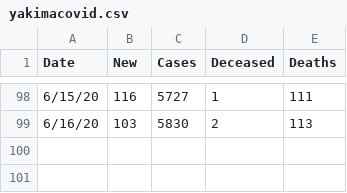
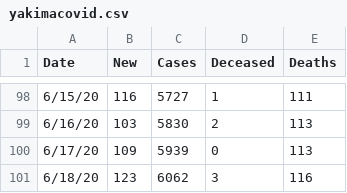
Before and after one commit to aidianholder/yakimacovid, a CSV file: yakimacovid.csv, drawn as a sheet; only a part is shown, gaps mark what is left out; the diff names each change by its address in the sheet, - before the commit and + after, or states it on an @@ line.

Commit message:
daily update

```diff
--- a/yakimacovid.csv
+++ b/yakimacovid.csv
+row 100: 6/17/20 | 109 | 5939 | 0 | 113
+row 101: 6/18/20 | 123 | 6062 | 3 | 116
```
